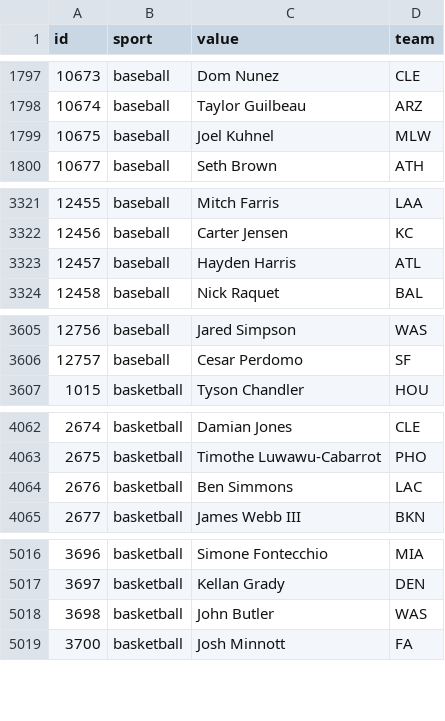
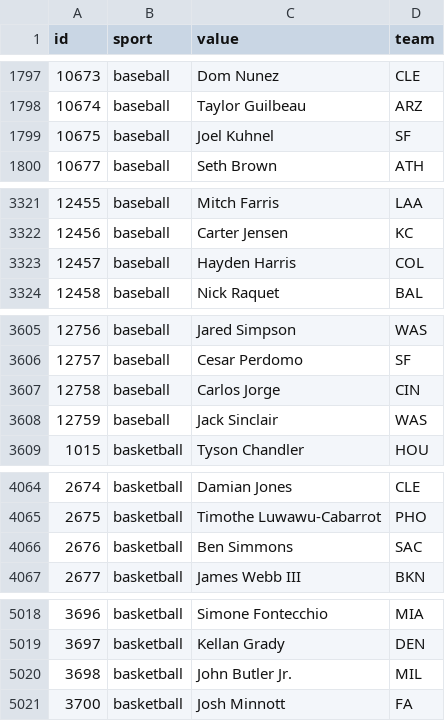
Before and after one commit to StatsVine/data-snapshots, a CSV file: csv/nfc/players-all.csv, drawn as a sheet; only a part is shown, gaps mark what is left out.

```diff
--- a/csv/nfc/players-all.csv
+++ b/csv/nfc/players-all.csv
@@ -1798,3 +1798,3 @@ id,sport,value,team
 10674,baseball,Taylor Guilbeau,ARZ
-10675,baseball,Joel Kuhnel,MLW
+10675,baseball,Joel Kuhnel,SF
 10677,baseball,Seth Brown,ATH
@@ -3322,3 +3322,3 @@ id,sport,value,team
 12456,baseball,Carter Jensen,KC
-12457,baseball,Hayden Harris,ATL
+12457,baseball,Hayden Harris,COL
 12458,baseball,Nick Raquet,BAL
@@ -3606,2 +3606,4 @@ id,sport,value,team
 12757,baseball,Cesar Perdomo,SF
+12758,baseball,Carlos Jorge,CIN
+12759,baseball,Jack Sinclair,WAS
 1015,basketball,Tyson Chandler,HOU
@@ -4063,3 +4065,3 @@ id,sport,value,team
 2675,basketball,Timothe Luwawu-Cabarrot,PHO
-2676,basketball,Ben Simmons,LAC
+2676,basketball,Ben Simmons,SAC
 2677,basketball,James Webb III,BKN
@@ -5017,3 +5019,3 @@ id,sport,value,team
 3697,basketball,Kellan Grady,DEN
-3698,basketball,John Butler,WAS
+3698,basketball,John Butler Jr.,MIL
 3700,basketball,Josh Minnott,FA
```
Also changed, not shown: csv/nfc/players-baseball.csv, csv/nfc/players-basketball.csv, 1 other file.
